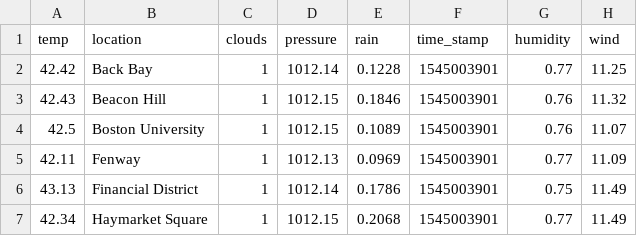
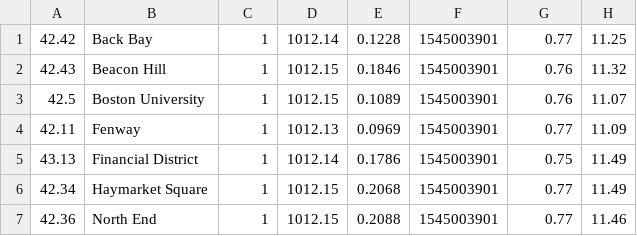
Before and after one commit to ethanbwaite/csc369, a CSV file: input/weather.csv, drawn as a sheet; only a part is shown; the shorter side is filled out with more unchanged rows; the diff names each change by its address in the sheet, - before the commit and + after, or states it on an @@ line.

Commit message:
remove column headers and update types

```diff
--- a/input/weather.csv
+++ b/input/weather.csv
-row 1: temp | location | clouds | pressure | rain | time_stamp | humidity | wind
```
Also changed, not shown: 1 other file.
